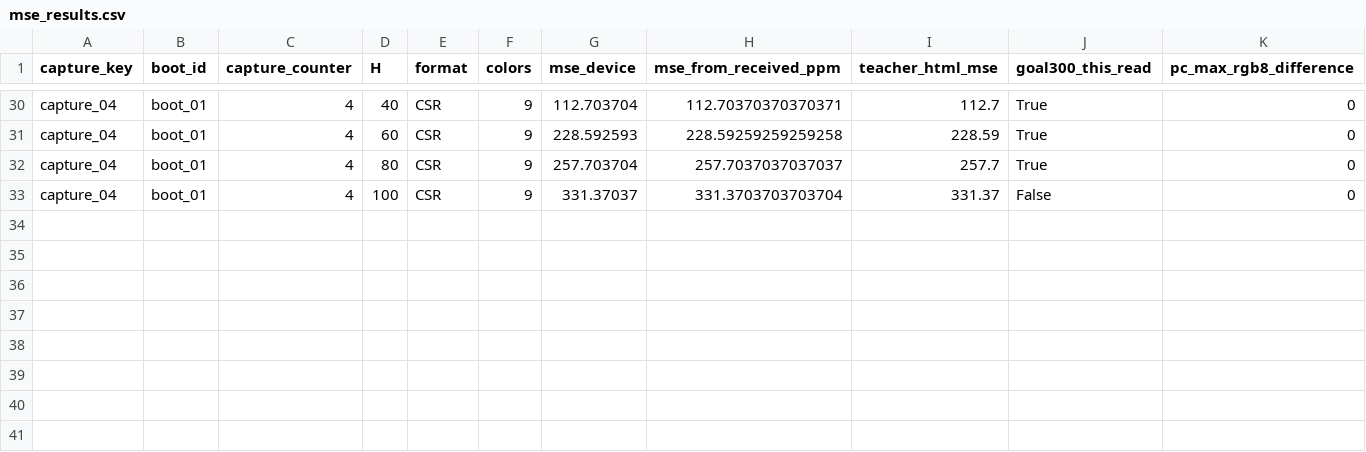
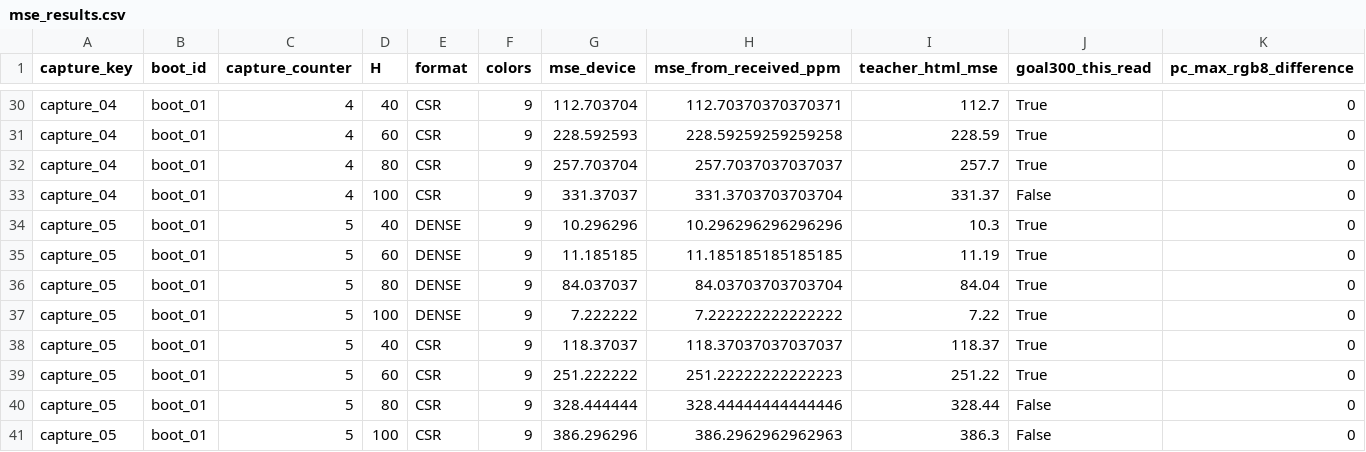
Before and after one commit to masa603/chatgpt, a CSV file: teacher_result_v10/fresh_readings/mse_results.csv, drawn as a sheet; only a part is shown, gaps mark what is left out; rows hold the shown columns only; the diff names each change by its address in the sheet, - before the commit and + after, or states it on an @@ line.

Commit message:
Record and verify fifth actual V10 paper-chart capture

```diff
--- a/teacher_result_v10/fresh_readings/mse_results.csv
+++ b/teacher_result_v10/fresh_readings/mse_results.csv
+row 34: capture_05 | boot_01 | 5 | 40 | DENSE | 9 | 10.296296 | 10.296296296296296 | 10.3 | True | 0
+row 35: capture_05 | boot_01 | 5 | 60 | DENSE | 9 | 11.185185 | 11.185185185185185 | 11.19 | True | 0
+row 36: capture_05 | boot_01 | 5 | 80 | DENSE | 9 | 84.037037 | 84.03703703703704 | 84.04 | True | 0
+row 37: capture_05 | boot_01 | 5 | 100 | DENSE | 9 | 7.222222 | 7.222222222222222 | 7.22 | True | 0
+row 38: capture_05 | boot_01 | 5 | 40 | CSR | 9 | 118.37037 | 118.37037037037037 | 118.37 | True | 0
+row 39: capture_05 | boot_01 | 5 | 60 | CSR | 9 | 251.222222 | 251.22222222222223 | 251.22 | True | 0
+row 40: capture_05 | boot_01 | 5 | 80 | CSR | 9 | 328.444444 | 328.44444444444446 | 328.44 | False | 0
+row 41: capture_05 | boot_01 | 5 | 100 | CSR | 9 | 386.296296 | 386.2962962962963 | 386.3 | False | 0
```
Also changed, not shown: teacher_result_v10/fresh_readings/mse_summary.csv, teacher_result_v10/fresh_readings/paired_comparisons.csv, 28 other files.
